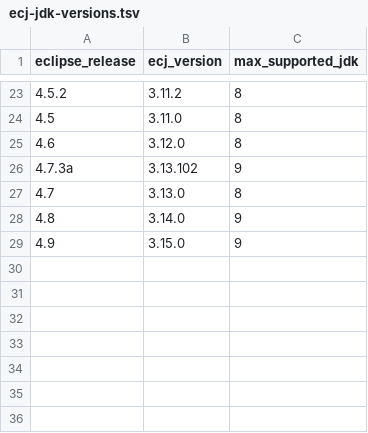
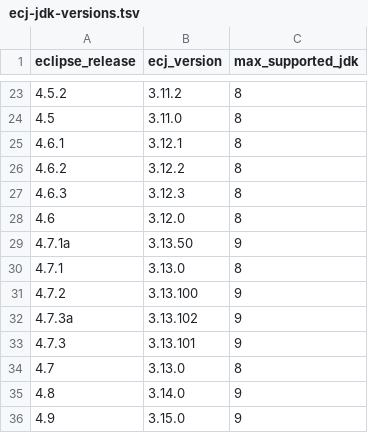
Before and after one commit to binaryeq/jcompile, a TSV file: ecj-jdk-versions.tsv, drawn as a sheet; only a part is shown, gaps mark what is left out.

Commit message:
Add max JDK version info for some missing ecj versions

```diff
--- a/ecj-jdk-versions.tsv
+++ b/ecj-jdk-versions.tsv
@@ -24,4 +24,11 @@ eclipse_release	ecj_version	max_supported_jdk
 4.5	3.11.0	8
+4.6.1	3.12.1	8
+4.6.2	3.12.2	8
+4.6.3	3.12.3	8
 4.6	3.12.0	8
+4.7.1a	3.13.50	9
+4.7.1	3.13.0	8
+4.7.2	3.13.100	9
 4.7.3a	3.13.102	9
+4.7.3	3.13.101	9
 4.7	3.13.0	8
```
